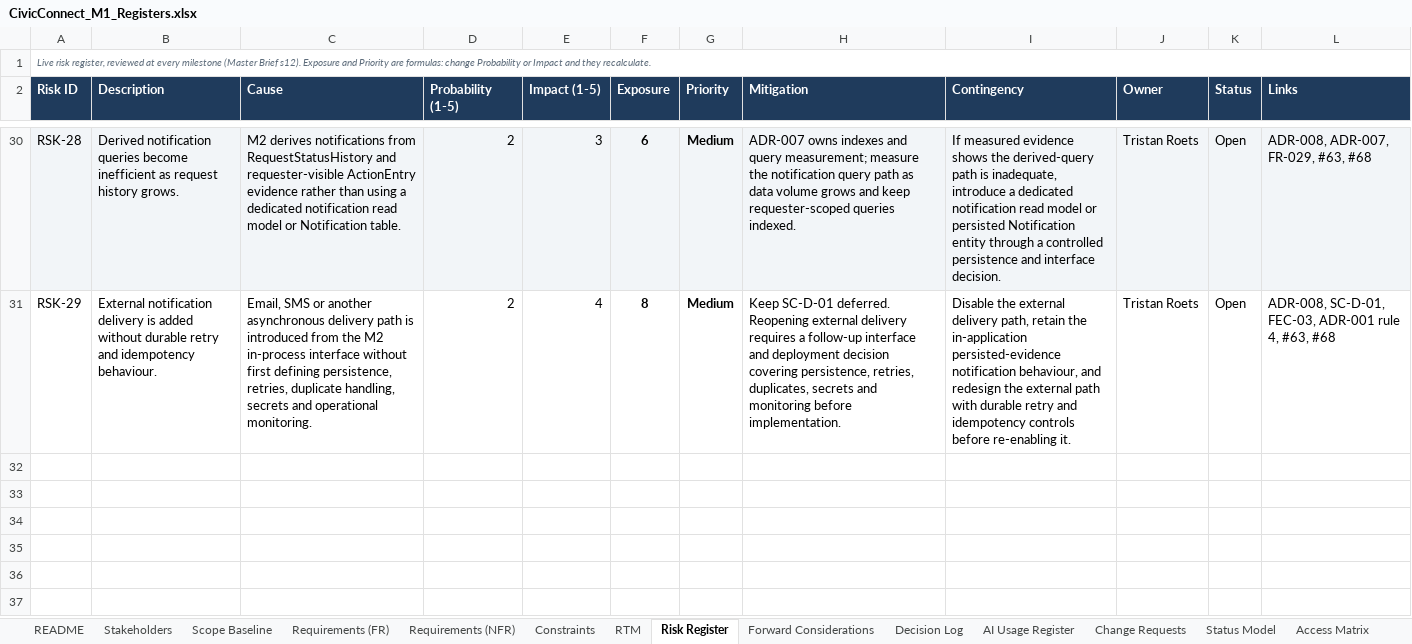
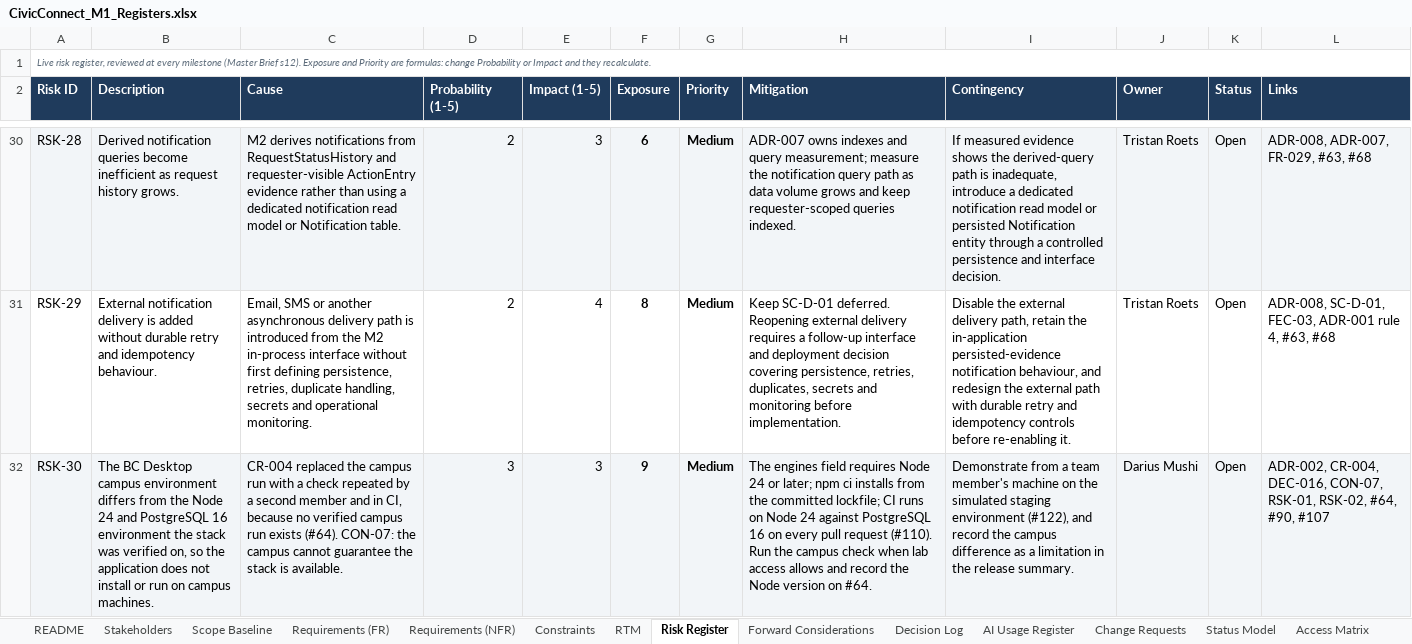
Before and after one commit to PVY-Smit/civicconnect, an Excel workbook: docs/requirements/CivicConnect_M1_Registers.xlsx, sheet Risk Register, drawn as a sheet; only a part is shown, gaps mark what is left out; values as stored, in another font and other column widths than the file's, no borders; charts and pictures not drawn; the diff names each change by its address in the sheet, - before the commit and + after, or states it on an @@ line.

Commit message:
docs(#107): CR-004, amend ADR-002's merge conditions for the bootstrap
Neither ADR-002 condition could be shown as met: the two verification logs
on #64 disagree, and the #90 proof of concept persisted to a temporary
table outside the data model. CR-004 replaces the campus run with a check a
second member repeats on Node 24 against PostgreSQL 16, then CI on every
pull request (#110), and restates the proof of concept against the ADR-007
User entity.

- ADR-002: dated Amendment section; the original conditions stay
- Change Requests: CR-004
- Decision Log: DEC-016
- Risk Register: RSK-30, the unverified campus environment (3 x 3, Medium)
- README: Medium risks 17 to 18, decisions recorded 15 to 16

Workbook edited at byte level: README, Risk Register, Decision Log, Change
Requests and the workbook filter ranges change; every other part is
byte-identical. Recalculated in Excel with no exposure mismatches.

```diff
--- a/docs/requirements/CivicConnect_M1_Registers.xlsx (sheet Risk Register)
+++ b/docs/requirements/CivicConnect_M1_Registers.xlsx (sheet Risk Register)
+row 32: RSK-30 | The BC Desktop campus environment differs from the Node 24 and PostgreSQL 16 environment the stack was verified on, so the application does not install or run on campus machines. | CR-004 replaced the campus run with a check repeated by a second member and in CI, because no verified campus run exists (#64). CON-07: the campus cannot guarantee the stack is available. | 3 | 3 | 9 | Medium | The engines field requires Node 24 or later; npm ci installs from the committed lockfile; CI runs on Node 24 against PostgreSQL 16 on every pull request (#110). Run the campus check when lab access allows and record the Node version on #64. | Demonstrate from a team member's machine on the simulated staging environment (#122), and record the campus difference as a limitation in the release summary. | Darius Mushi | Open | ADR-002, CR-004, DEC-016, CON-07, RSK-01, RSK-02, #64, #90, #107
```
Also changed, not shown: sheet Change Requests, sheet Decision Log, sheet README, 3 other files.
